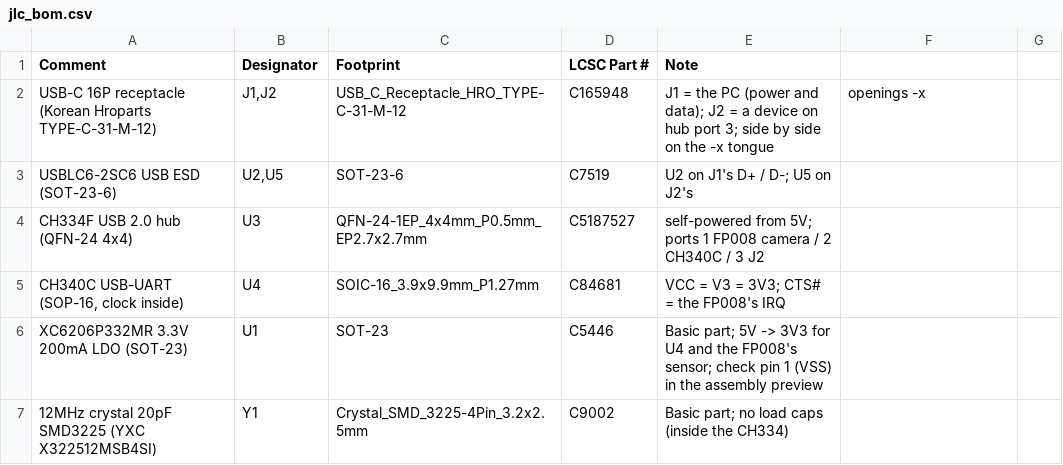
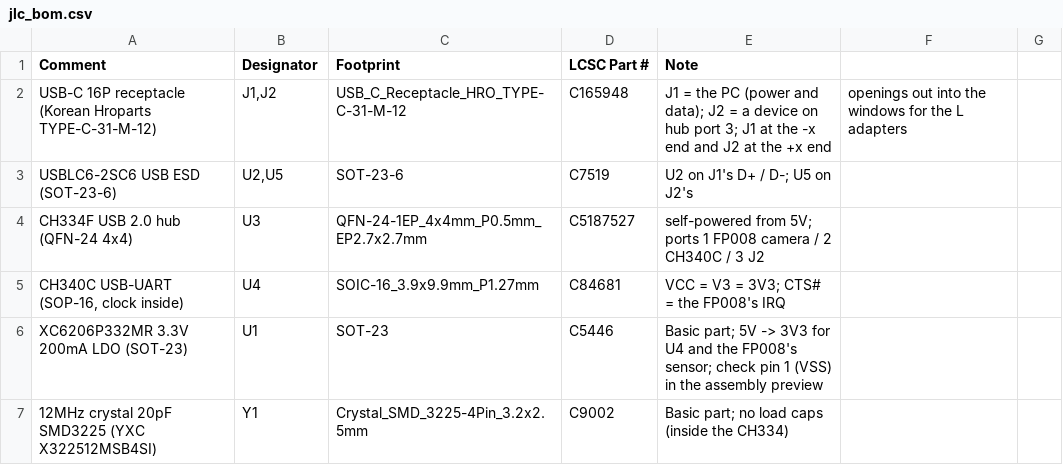
Before and after one commit to ippoan/vein-base, a CSV file: pcb/fp008_board/jlc_bom.csv, drawn as a sheet; only a part is shown.

```diff
--- a/pcb/fp008_board/jlc_bom.csv
+++ b/pcb/fp008_board/jlc_bom.csv
@@ -1,3 +1,3 @@
 Comment,Designator,Footprint,LCSC Part #,Note
-"USB-C 16P receptacle (Korean Hroparts TYPE-C-31-M-12)","J1,J2",USB_C_Receptacle_HRO_TYPE-C-31-M-12,C165948,J1 = the PC (power and data); J2 = a device on hub port 3; side by side on the -x tongue, openings -x
+"USB-C 16P receptacle (Korean Hroparts TYPE-C-31-M-12)","J1,J2",USB_C_Receptacle_HRO_TYPE-C-31-M-12,C165948,J1 = the PC (power and data); J2 = a device on hub port 3; J1 at the -x end and J2 at the +x end, openings out into the windows for the L adapters
 "USBLC6-2SC6 USB ESD (SOT-23-6)","U2,U5",SOT-23-6,C7519,U2 on J1's D+ / D-; U5 on J2's
```
Also changed, not shown: 6 other files.
